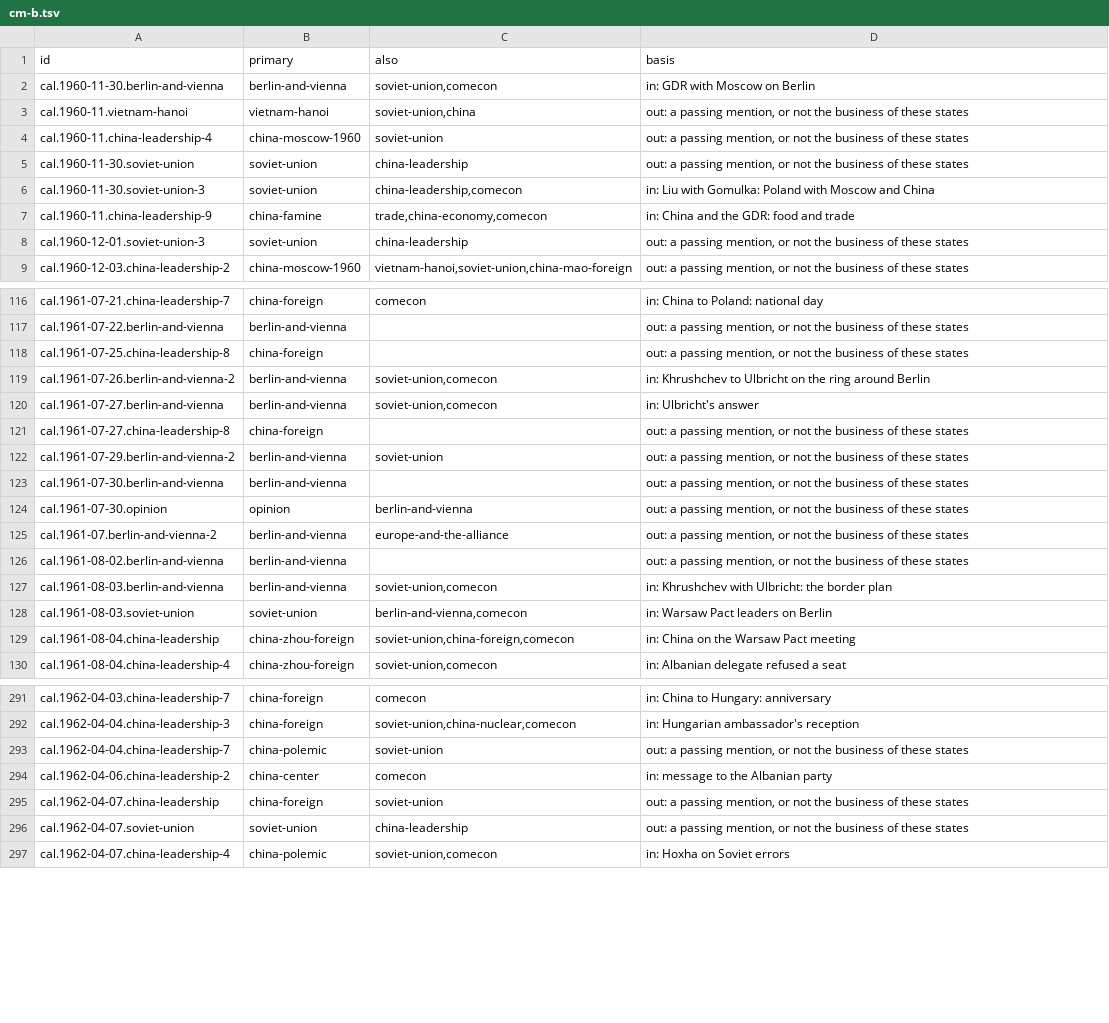
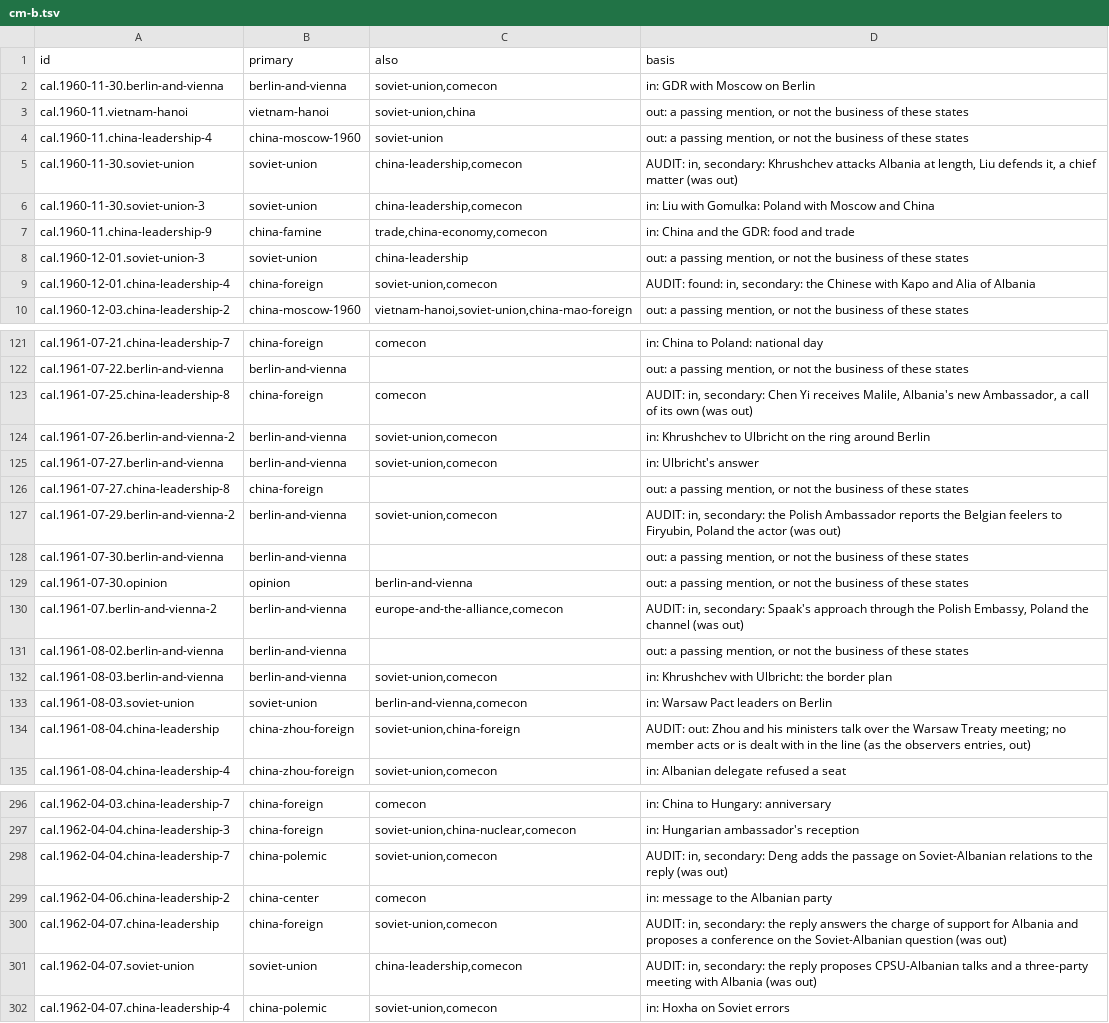
Before and after one commit to Impending2223/bib, a TSV file: notes/threads/new/cm-b.tsv, drawn as a sheet; only a part is shown, gaps mark what is left out; the diff covers the shown part only.

```diff
--- a/notes/threads/new/cm-b.tsv
+++ b/notes/threads/new/cm-b.tsv
@@ -4,3 +4,3 @@ cal.1960-11.vietnam-hanoi	vietnam-hanoi	soviet-union,china	out: a passing mentio
 cal.1960-11.china-leadership-4	china-moscow-1960	soviet-union	out: a passing mention, or not the business of these states
-cal.1960-11-30.soviet-union	soviet-union	china-leadership	out: a passing mention, or not the business of these states
+cal.1960-11-30.soviet-union	soviet-union	china-leadership,comecon	AUDIT: in, secondary: Khrushchev attacks Albania at length, Liu defends it, a chief matter (was out)
 cal.1960-11-30.soviet-union-3	soviet-union	china-leadership,comecon	in: Liu with Gomulka: Poland with Moscow and China
@@ -8,2 +8,3 @@ cal.1960-11.china-leadership-9	china-famine	trade,china-economy,comecon	in: Chin
 cal.1960-12-01.soviet-union-3	soviet-union	china-leadership	out: a passing mention, or not the business of these states
+cal.1960-12-01.china-leadership-4	china-foreign	soviet-union,comecon	AUDIT: found: in, secondary: the Chinese with Kapo and Alia of Albania
 cal.1960-12-03.china-leadership-2	china-moscow-1960	vietnam-hanoi,soviet-union,china-mao-foreign	out: a passing mention, or not the business of these states
@@ -117,3 +122,3 @@ cal.1961-07-21.china-leadership-7	china-foreign	comecon	in: China to Poland: nat
 cal.1961-07-22.berlin-and-vienna	berlin-and-vienna		out: a passing mention, or not the business of these states
-cal.1961-07-25.china-leadership-8	china-foreign		out: a passing mention, or not the business of these states
+cal.1961-07-25.china-leadership-8	china-foreign	comecon	AUDIT: in, secondary: Chen Yi receives Malile, Albania's new Ambassador, a call of its own (was out)
 cal.1961-07-26.berlin-and-vienna-2	berlin-and-vienna	soviet-union,comecon	in: Khrushchev to Ulbricht on the ring around Berlin
@@ -121,6 +126,6 @@ cal.1961-07-27.berlin-and-vienna	berlin-and-vienna	soviet-union,comecon	in: Ulbr
 cal.1961-07-27.china-leadership-8	china-foreign		out: a passing mention, or not the business of these states
-cal.1961-07-29.berlin-and-vienna-2	berlin-and-vienna	soviet-union	out: a passing mention, or not the business of these states
+cal.1961-07-29.berlin-and-vienna-2	berlin-and-vienna	soviet-union,comecon	AUDIT: in, secondary: the Polish Ambassador reports the Belgian feelers to Firyubin, Poland the actor (was out)
 cal.1961-07-30.berlin-and-vienna	berlin-and-vienna		out: a passing mention, or not the business of these states
 cal.1961-07-30.opinion	opinion	berlin-and-vienna	out: a passing mention, or not the business of these states
-cal.1961-07.berlin-and-vienna-2	berlin-and-vienna	europe-and-the-alliance	out: a passing mention, or not the business of these states
+cal.1961-07.berlin-and-vienna-2	berlin-and-vienna	europe-and-the-alliance,comecon	AUDIT: in, secondary: Spaak's approach through the Polish Embassy, Poland the channel (was out)
 cal.1961-08-02.berlin-and-vienna	berlin-and-vienna		out: a passing mention, or not the business of these states
@@ -128,3 +133,3 @@ cal.1961-08-03.berlin-and-vienna	berlin-and-vienna	soviet-union,comecon	in: Khru
 cal.1961-08-03.soviet-union	soviet-union	berlin-and-vienna,comecon	in: Warsaw Pact leaders on Berlin
-cal.1961-08-04.china-leadership	china-zhou-foreign	soviet-union,china-foreign,comecon	in: China on the Warsaw Pact meeting
+cal.1961-08-04.china-leadership	china-zhou-foreign	soviet-union,china-foreign	AUDIT: out: Zhou and his ministers talk over the Warsaw Treaty meeting; no member acts or is dealt with in the line (as the observers entries, out)
 cal.1961-08-04.china-leadership-4	china-zhou-foreign	soviet-union,comecon	in: Albanian delegate refused a seat
@@ -292,6 +297,6 @@ cal.1962-04-03.china-leadership-7	china-foreign	comecon	in: China to Hungary: an
 cal.1962-04-04.china-leadership-3	china-foreign	soviet-union,china-nuclear,comecon	in: Hungarian ambassador's reception
-cal.1962-04-04.china-leadership-7	china-polemic	soviet-union	out: a passing mention, or not the business of these states
+cal.1962-04-04.china-leadership-7	china-polemic	soviet-union,comecon	AUDIT: in, secondary: Deng adds the passage on Soviet-Albanian relations to the reply (was out)
 cal.1962-04-06.china-leadership-2	china-center	comecon	in: message to the Albanian party
-cal.1962-04-07.china-leadership	china-foreign	soviet-union	out: a passing mention, or not the business of these states
-cal.1962-04-07.soviet-union	soviet-union	china-leadership	out: a passing mention, or not the business of these states
+cal.1962-04-07.china-leadership	china-foreign	soviet-union,comecon	AUDIT: in, secondary: the reply answers the charge of support for Albania and proposes a conference on the Soviet-Albanian question (was out)
+cal.1962-04-07.soviet-union	soviet-union	china-leadership,comecon	AUDIT: in, secondary: the reply proposes CPSU-Albanian talks and a three-party meeting with Albania (was out)
 cal.1962-04-07.china-leadership-4	china-polemic	soviet-union,comecon	in: Hoxha on Soviet errors
```
Also changed, not shown: 4 added rows and 28 edited cells elsewhere in this file, notes/threads/new/cm-a.tsv, notes/threads/new/cm-c.tsv, 2 other files.
